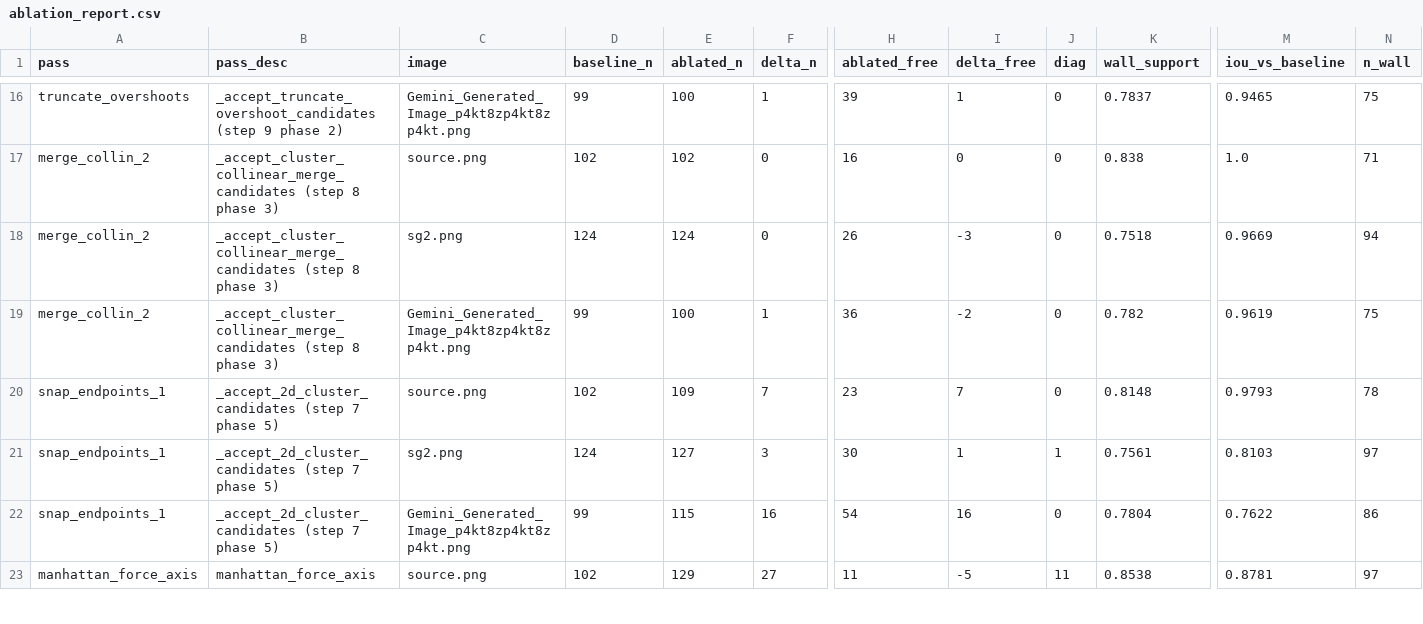
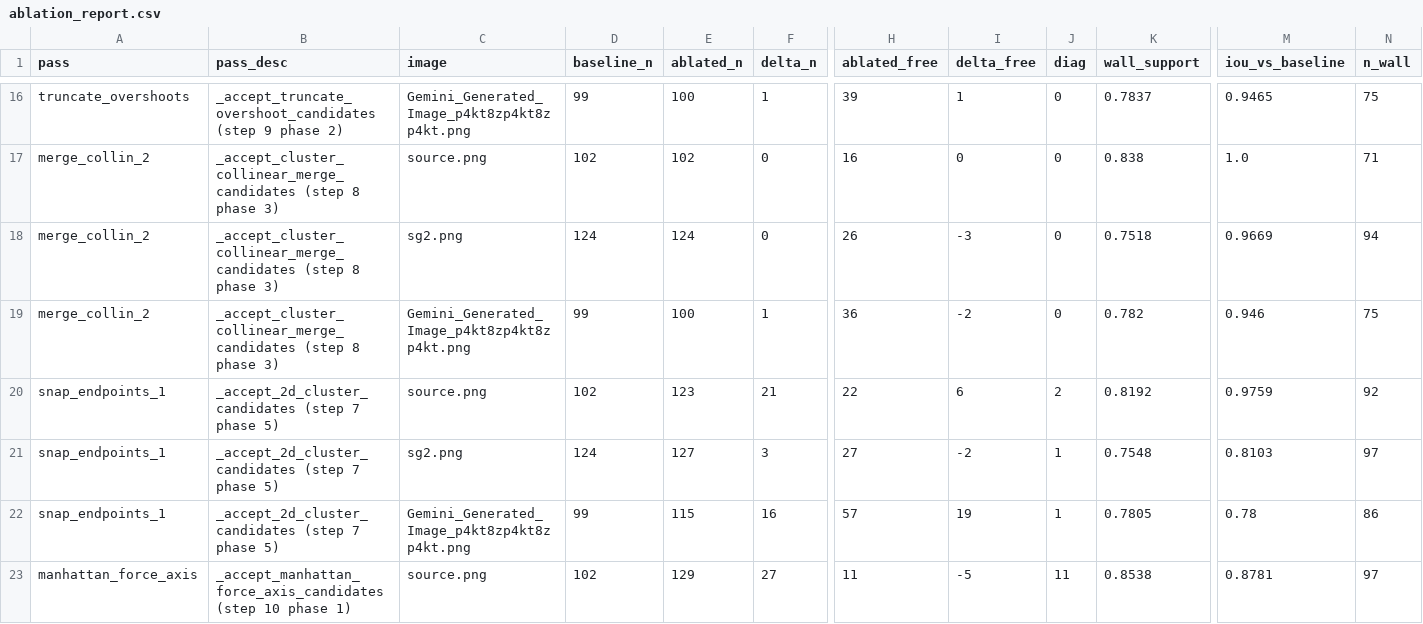
Before and after one commit to senaoSam/analyzeToVec, a CSV file: output/ablation_report.csv, drawn as a sheet; only a part is shown, gaps mark what is left out; the diff covers the shown part only; the diff names each change by its address in the sheet, - before the commit and + after, or states it on an @@ line.

```diff
--- a/output/ablation_report.csv
+++ b/output/ablation_report.csv
-M19 (iou_vs_baseline): 0.9619
+M19 (iou_vs_baseline): 0.946
-E20 (ablated_n): 109
+E20 (ablated_n): 123
-F20 (delta_n): 7
+F20 (delta_n): 21
-H20 (ablated_free): 23
+H20 (ablated_free): 22
-I20 (delta_free): 7
+I20 (delta_free): 6
-J20 (diag): 0
+J20 (diag): 2
-K20 (wall_support): 0.8148
+K20 (wall_support): 0.8192
-M20 (iou_vs_baseline): 0.9793
+M20 (iou_vs_baseline): 0.9759
-N20 (n_wall): 78
+N20 (n_wall): 92
-H21 (ablated_free): 30
+H21 (ablated_free): 27
-I21 (delta_free): 1
+I21 (delta_free): -2
-K21 (wall_support): 0.7561
+K21 (wall_support): 0.7548
-H22 (ablated_free): 54
+H22 (ablated_free): 57
-I22 (delta_free): 16
+I22 (delta_free): 19
-J22 (diag): 0
+J22 (diag): 1
-K22 (wall_support): 0.7804
+K22 (wall_support): 0.7805
-M22 (iou_vs_baseline): 0.7622
+M22 (iou_vs_baseline): 0.78
-B23 (pass_desc): manhattan_force_axis
+B23 (pass_desc): _accept_manhattan_force_axis_candidates (step 10 phase 1)
```
Also changed, not shown: 35 edited cells elsewhere in this file, 2 other files.
